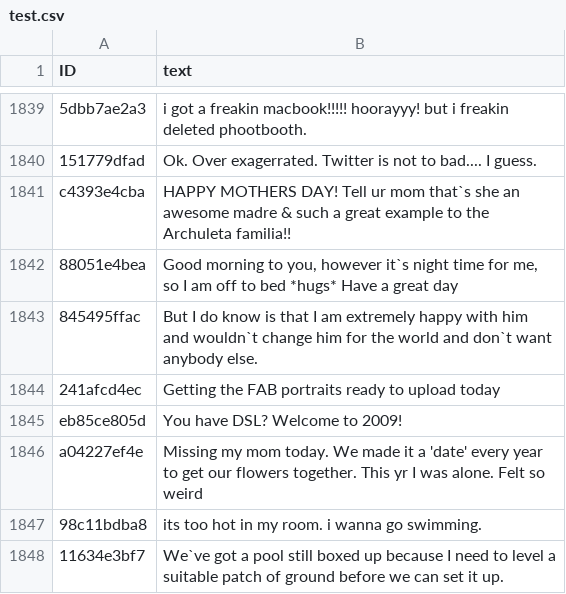
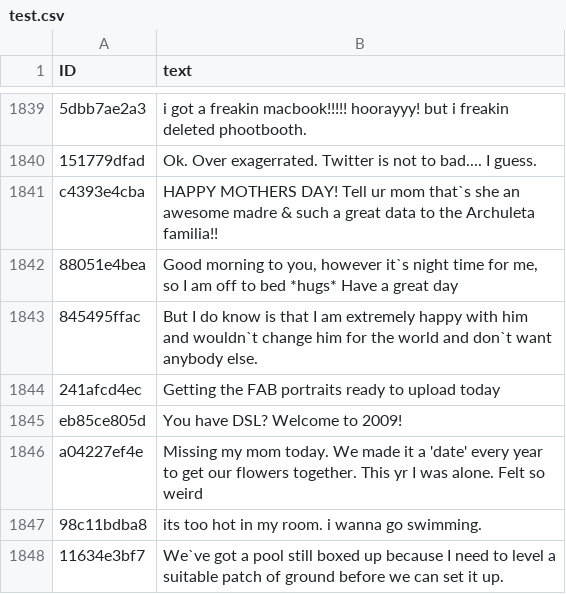
Before and after one commit to kozakHolota/WoolfDataScience, a CSV file: workshops/test-task-for-ds-nlp-2026/test.csv, drawn as a sheet; only a part is shown, gaps mark what is left out; the diff names each change by its address in the sheet, - before the commit and + after, or states it on an @@ line.

```diff
--- a/workshops/test-task-for-ds-nlp-2026/test.csv
+++ b/workshops/test-task-for-ds-nlp-2026/test.csv
-B1841 (text): …a great example to the…
+B1841 (text): …a great data to the…
```
Also changed, not shown: 28 other files.
